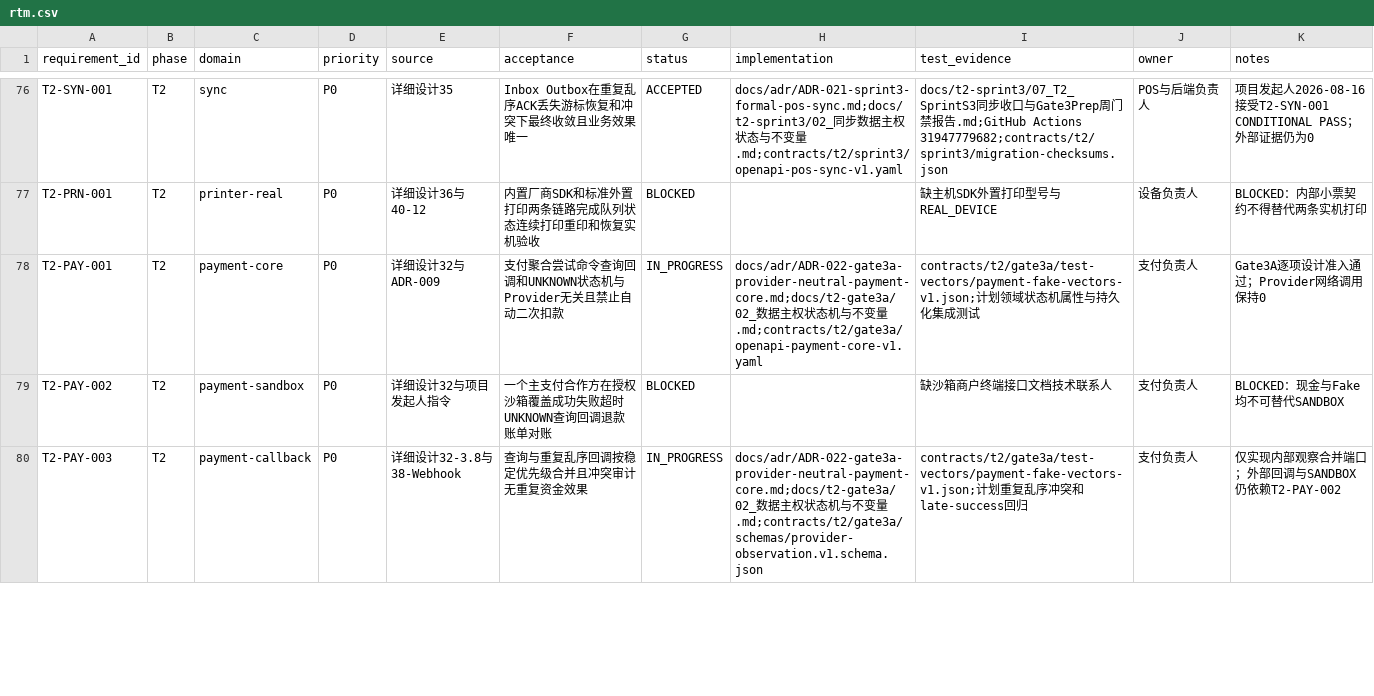
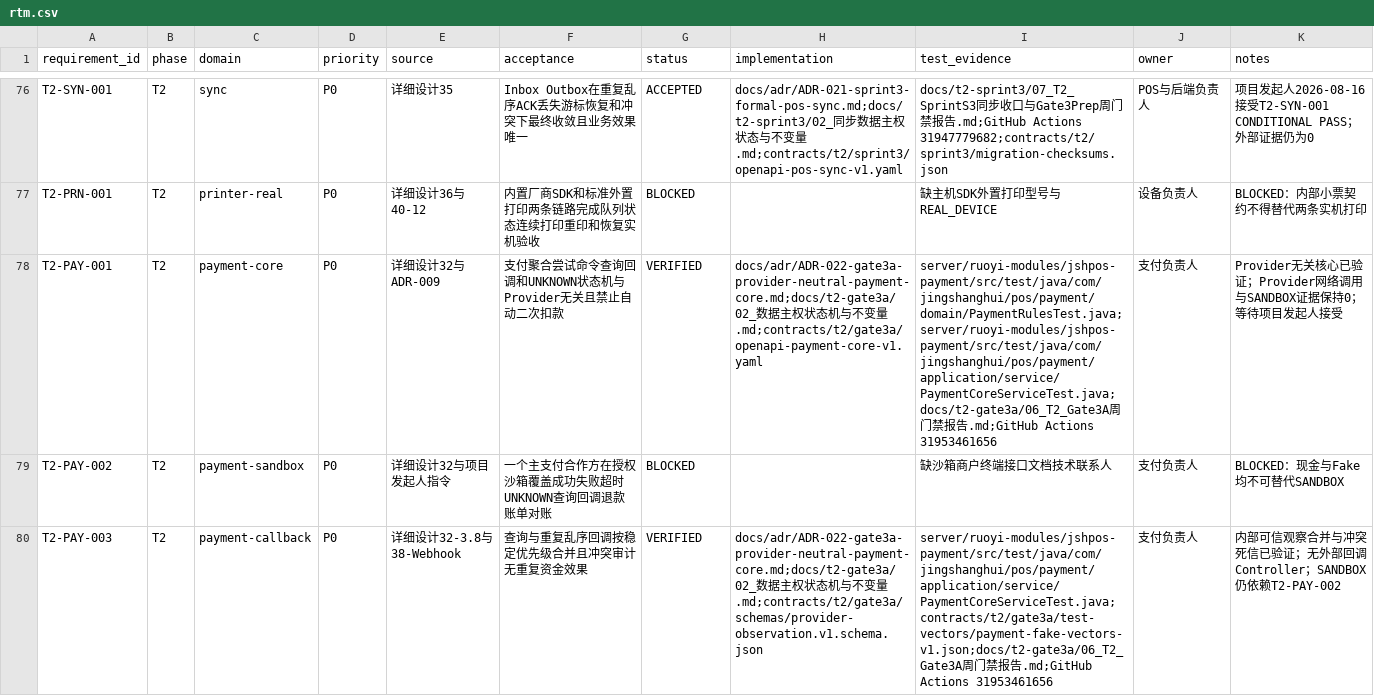
Before and after one commit to eiven-xxw/jshPOS, a CSV file: docs/governance/rtm.csv, drawn as a sheet; only a part is shown, gaps mark what is left out; the diff covers the shown part only.

Commit message:
docs(t2): seal Gate 3A verification evidence

```diff
--- a/docs/governance/rtm.csv
+++ b/docs/governance/rtm.csv
@@ -77,4 +77,4 @@ T2-SYN-001,T2,sync,P0,详细设计35,Inbox Outbox在重复乱序ACK丢失游标
 T2-PRN-001,T2,printer-real,P0,详细设计36与40-12,内置厂商SDK和标准外置打印两条链路完成队列状态连续打印重印和恢复实机验收,BLOCKED,,缺主机SDK外置打印型号与REAL_DEVICE,设备负责人,BLOCKED：内部小票契约不得替代两条实机打印
-T2-PAY-001,T2,payment-core,P0,详细设计32与ADR-009,支付聚合尝试命令查询回调和UNKNOWN状态机与Provider无关且禁止自动二次扣款,IN_PROGRESS,docs/adr/ADR-022-gate3a-provider-neutral-payment-core.md;docs/t2-gate3a/02_数据主权状态机与不变量.md;contracts/t2/gate3a/openapi-payment-core-v1.yaml,contracts/t2/gate3a/test-vectors/payment-fake-vectors-v1.json;计划领域状态机属性与持久化集成测试,支付负责人,Gate3A逐项设计准入通过；Provider网络调用保持0
+T2-PAY-001,T2,payment-core,P0,详细设计32与ADR-009,支付聚合尝试命令查询回调和UNKNOWN状态机与Provider无关且禁止自动二次扣款,VERIFIED,docs/adr/ADR-022-gate3a-provider-neutral-payment-core.md;docs/t2-gate3a/02_数据主权状态机与不变量.md;contracts/t2/gate3a/openapi-payment-core-v1.yaml,server/ruoyi-modules/jshpos-payment/src/test/java/com/jingshanghui/pos/payment/domain/PaymentRulesTest.java;server/ruoyi-modules/jshpos-payment/src/test/java/com/jingshanghui/pos/payment/application/service/PaymentCoreServiceTest.java;docs/t2-gate3a/06_T2_Gate3A周门禁报告.md;GitHub Actions 31953461656,支付负责人,Provider无关核心已验证；Provider网络调用与SANDBOX证据保持0；等待项目发起人接受
 T2-PAY-002,T2,payment-sandbox,P0,详细设计32与项目发起人指令,一个主支付合作方在授权沙箱覆盖成功失败超时UNKNOWN查询回调退款账单对账,BLOCKED,,缺沙箱商户终端接口文档技术联系人,支付负责人,BLOCKED：现金与Fake均不可替代SANDBOX
-T2-PAY-003,T2,payment-callback,P0,详细设计32-3.8与38-Webhook,查询与重复乱序回调按稳定优先级合并且冲突审计无重复资金效果,IN_PROGRESS,docs/adr/ADR-022-gate3a-provider-neutral-payment-core.md;docs/t2-gate3a/02_数据主权状态机与不变量.md;contracts/t2/gate3a/schemas/provider-observation.v1.schema.json,contracts/t2/gate3a/test-vectors/payment-fake-vectors-v1.json;计划重复乱序冲突和late-success回归,支付负责人,仅实现内部观察合并端口；外部回调与SANDBOX仍依赖T2-PAY-002
+T2-PAY-003,T2,payment-callback,P0,详细设计32-3.8与38-Webhook,查询与重复乱序回调按稳定优先级合并且冲突审计无重复资金效果,VERIFIED,docs/adr/ADR-022-gate3a-provider-neutral-payment-core.md;docs/t2-gate3a/02_数据主权状态机与不变量.md;contracts/t2/gate3a/schemas/provider-observation.v1.schema.json,server/ruoyi-modules/jshpos-payment/src/test/java/com/jingshanghui/pos/payment/application/service/PaymentCoreServiceTest.java;contracts/t2/gate3a/test-vectors/payment-fake-vectors-v1.json;docs/t2-gate3a/06_T2_Gate3A周门禁报告.md;GitHub Actions 31953461656,支付负责人,内部可信观察合并与冲突死信已验证；无外部回调Controller；SANDBOX仍依赖T2-PAY-002
```
Also changed, not shown: 6 edited cells elsewhere in this file, 4 other files.
